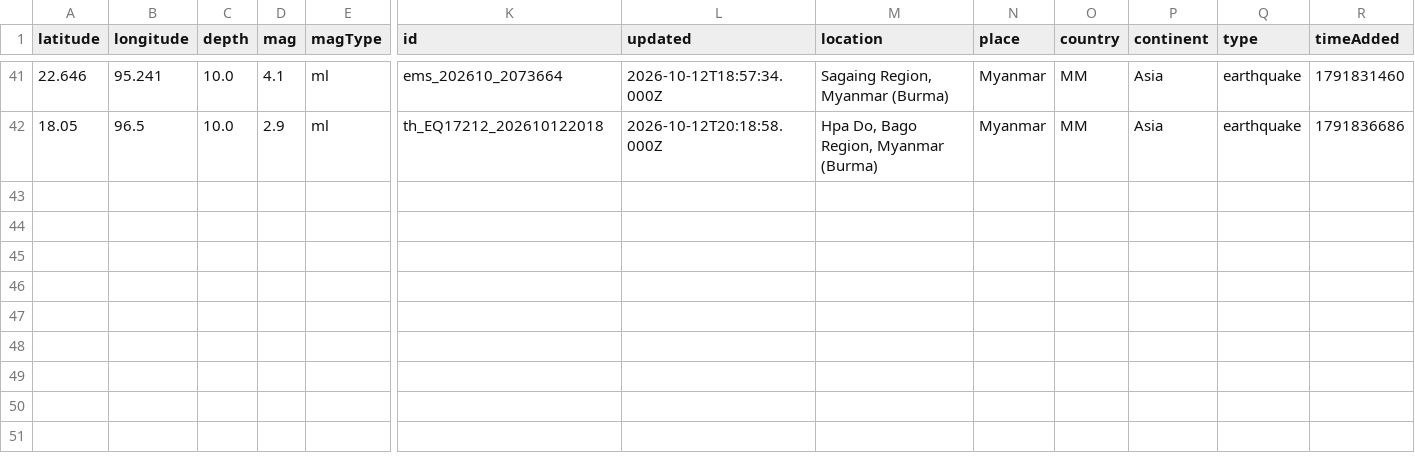
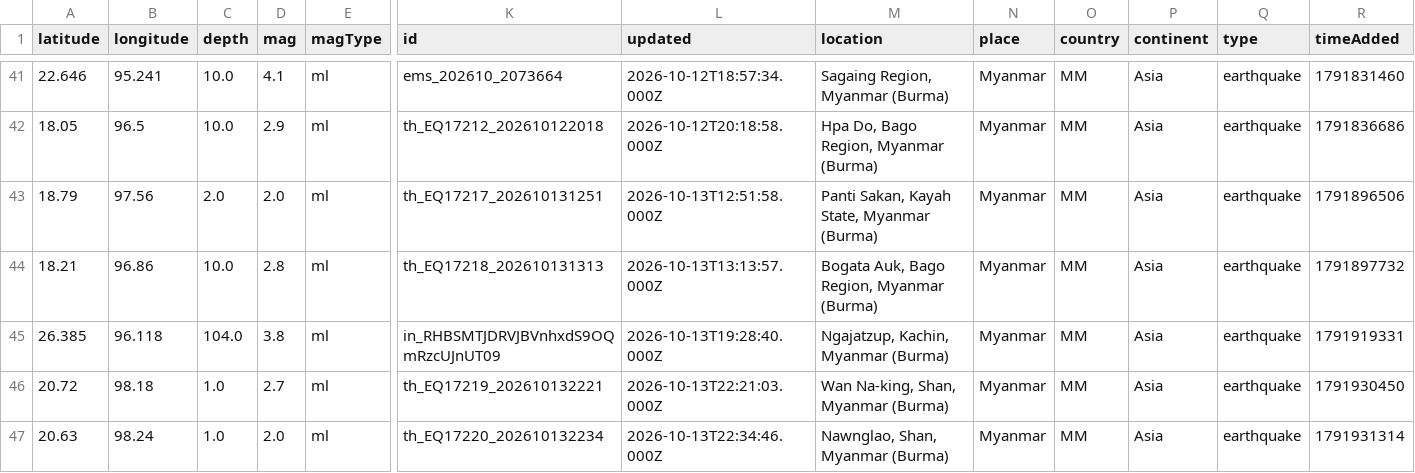
Before and after one commit to akzedevops/mmeqopendata, a CSV file: quake_exports/csv/monthly/earthquakes_2026_10.csv, drawn as a sheet; only a part is shown, gaps mark what is left out; rows hold the shown columns only; the diff names each change by its address in the sheet, - before the commit and + after, or states it on an @@ line.

```diff
--- a/quake_exports/csv/monthly/earthquakes_2026_10.csv
+++ b/quake_exports/csv/monthly/earthquakes_2026_10.csv
+row 43: 18.79 | 97.56 | 2.0 | 2.0 | ml | th_EQ17217_202610131251 | 2026-10-13T12:51:58.000Z | Panti Sakan, Kayah State, Myanmar (Burma) | Myanmar | MM | Asia | earthquake | 1791896506
+row 44: 18.21 | 96.86 | 10.0 | 2.8 | ml | th_EQ17218_202610131313 | 2026-10-13T13:13:57.000Z | Bogata Auk, Bago Region, Myanmar (Burma) | Myanmar | MM | Asia | earthquake | 1791897732
+row 45: 26.385 | 96.118 | 104.0 | 3.8 | ml | in_RHBSMTJDRVJBVnhxdS9OQmRzcUJnUT09 | 2026-10-13T19:28:40.000Z | Ngajatzup, Kachin, Myanmar (Burma) | Myanmar | MM | Asia | earthquake | 1791919331
+row 46: 20.72 | 98.18 | 1.0 | 2.7 | ml | th_EQ17219_202610132221 | 2026-10-13T22:21:03.000Z | Wan Na-king, Shan, Myanmar (Burma) | Myanmar | MM | Asia | earthquake | 1791930450
+row 47: 20.63 | 98.24 | 1.0 | 2.0 | ml | th_EQ17220_202610132234 | 2026-10-13T22:34:46.000Z | Nawnglao, Shan, Myanmar (Burma) | Myanmar | MM | Asia | earthquake | 1791931314
```
Also changed, not shown: quake_exports/csv/yearly/earthquakes_2026.csv, 4 other files.
